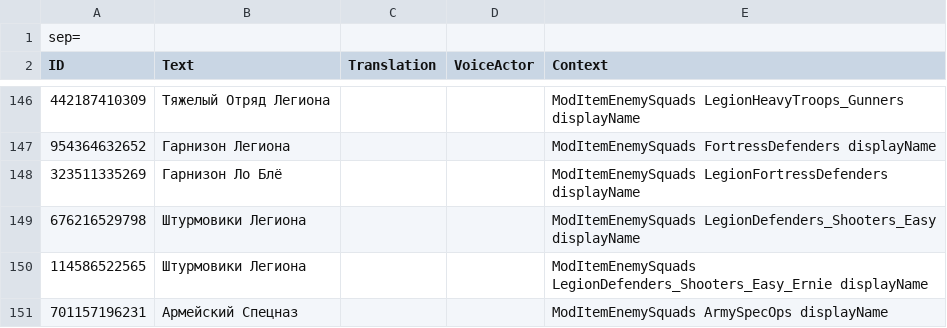
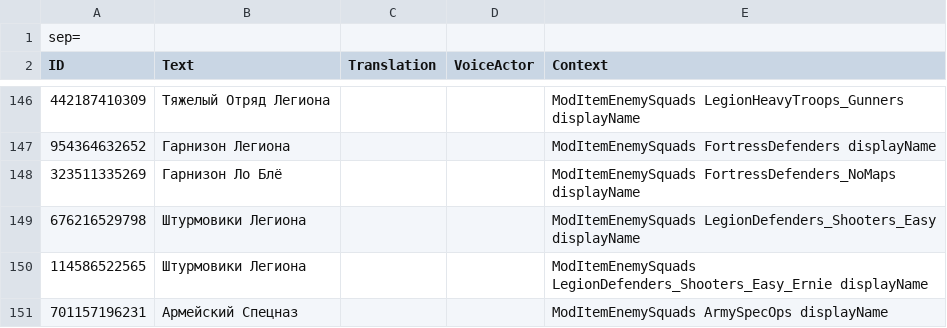
Before and after one commit to Kpoji4er/JAZZ-units, a CSV file: ModTextsJazzUnits.csv, drawn as a sheet; only a part is shown, gaps mark what is left out.

```diff
--- a/ModTextsJazzUnits.csv
+++ b/ModTextsJazzUnits.csv
@@ -147,3 +147,3 @@ ID,Text,Translation,VoiceActor,Context
 954364632652,Гарнизон Легиона,,,ModItemEnemySquads FortressDefenders displayName
-323511335269,Гарнизон Ло Блё,,,ModItemEnemySquads LegionFortressDefenders displayName
+323511335269,Гарнизон Ло Блё,,,ModItemEnemySquads FortressDefenders_NoMaps displayName
 676216529798,Штурмовики Легиона,,,ModItemEnemySquads LegionDefenders_Shooters_Easy displayName
```
Also changed, not shown: 2 other files.
